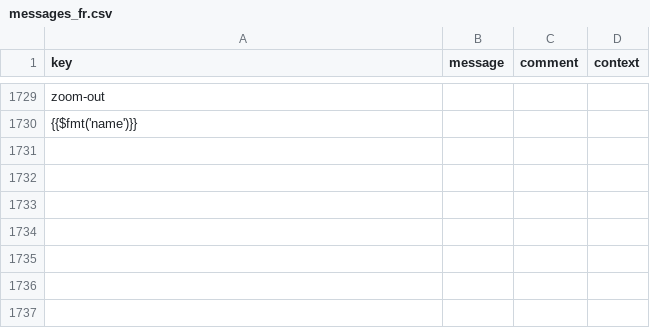
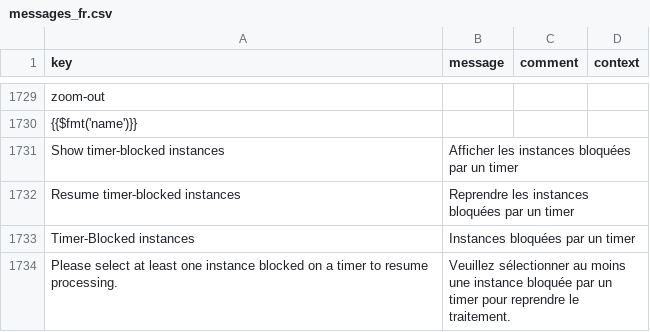
Before and after one commit to axelor/axelor-studio, a CSV file: src/main/resources/i18n/messages_fr.csv, drawn as a sheet; only a part is shown, gaps mark what is left out; the diff names each change by its address in the sheet, - before the commit and + after, or states it on an @@ line.

Commit message:
STUDIO-88306 : Unlock timers that can no longer be triggered.

```diff
--- a/src/main/resources/i18n/messages_fr.csv
+++ b/src/main/resources/i18n/messages_fr.csv
+row 1731: Show timer-blocked instances | Afficher les instances bloquées par un timer
+row 1732: Resume timer-blocked instances | Reprendre les instances bloquées par un timer
+row 1733: Timer-Blocked instances | Instances bloquées par un timer
+row 1734: Please select at least one instance blocked on a timer to resume processing. | Veuillez sélectionner au moins une instance bloquée par un timer pour reprendre le traitement.
```
Also changed, not shown: src/main/resources/i18n/messages.csv, src/main/resources/i18n/messages_en.csv, 4 other files.
